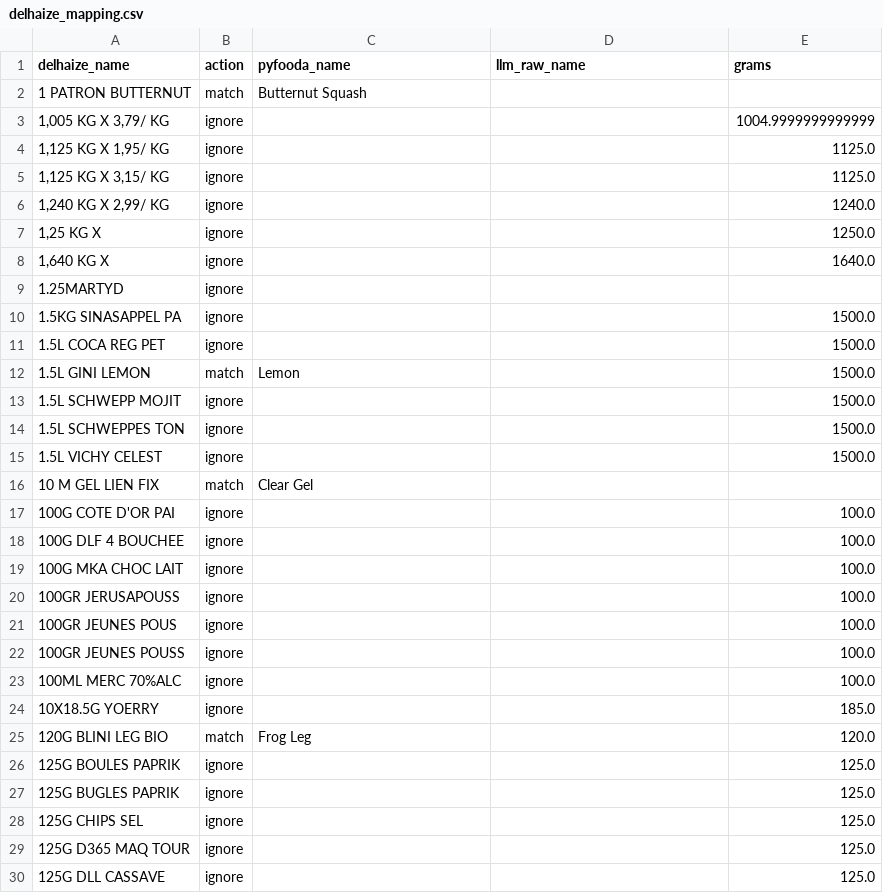
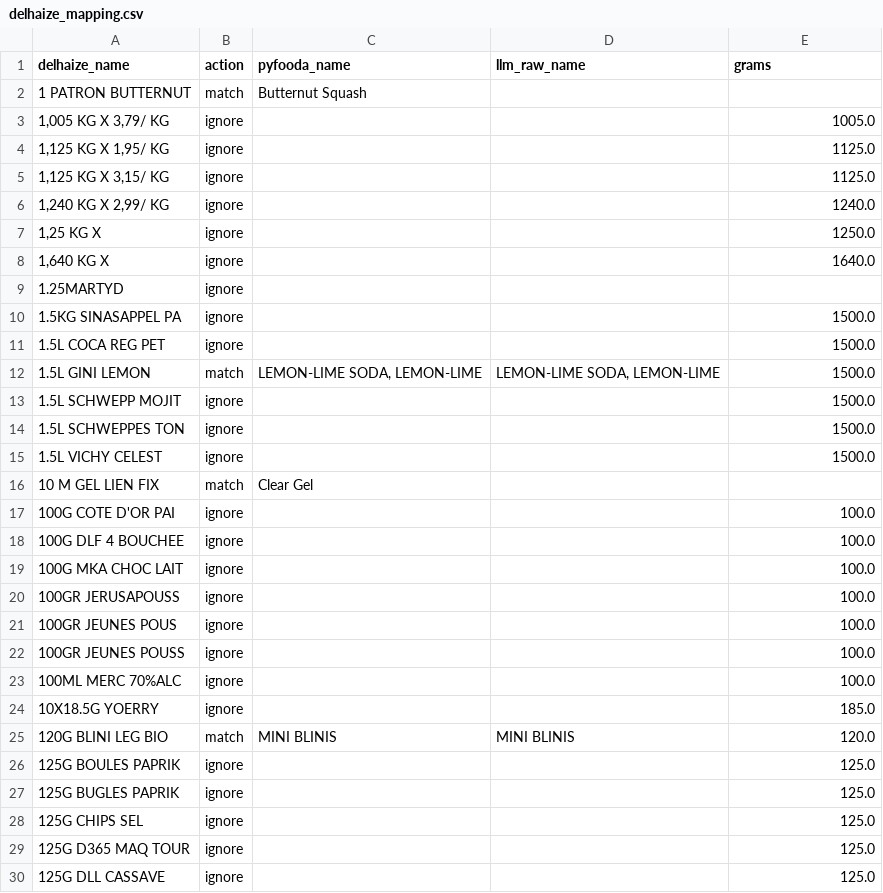
Before and after one commit to jeromevde/Nutrition, a CSV file: data/delhaize_mapping.csv, drawn as a sheet; only a part is shown; the diff covers the shown part only.

```diff
--- a/data/delhaize_mapping.csv
+++ b/data/delhaize_mapping.csv
@@ -2,3 +2,3 @@ delhaize_name,action,pyfooda_name,llm_raw_name,grams
 1 PATRON BUTTERNUT,match,Butternut Squash,,
-"1,005 KG X 3,79/ KG",ignore,,,1004.9999999999999
+"1,005 KG X 3,79/ KG",ignore,,,1005.0
 "1,125 KG X 1,95/ KG",ignore,,,1125.0
@@ -11,3 +11,3 @@ delhaize_name,action,pyfooda_name,llm_raw_name,grams
 1.5L COCA REG PET,ignore,,,1500.0
-1.5L GINI LEMON,match,Lemon,,1500.0
+1.5L GINI LEMON,match,"LEMON-LIME SODA, LEMON-LIME","LEMON-LIME SODA, LEMON-LIME",1500.0
 1.5L SCHWEPP MOJIT,ignore,,,1500.0
@@ -24,3 +24,3 @@ delhaize_name,action,pyfooda_name,llm_raw_name,grams
 10X18.5G YOERRY,ignore,,,185.0
-120G BLINI LEG BIO,match,Frog Leg,,120.0
+120G BLINI LEG BIO,match,MINI BLINIS,MINI BLINIS,120.0
 125G BOULES PAPRIK,ignore,,,125.0
```
Also changed, not shown: 25 edited cells elsewhere in this file, data/nutrition_yearly.csv, data/purchases_enriched.csv, 7 other files.
